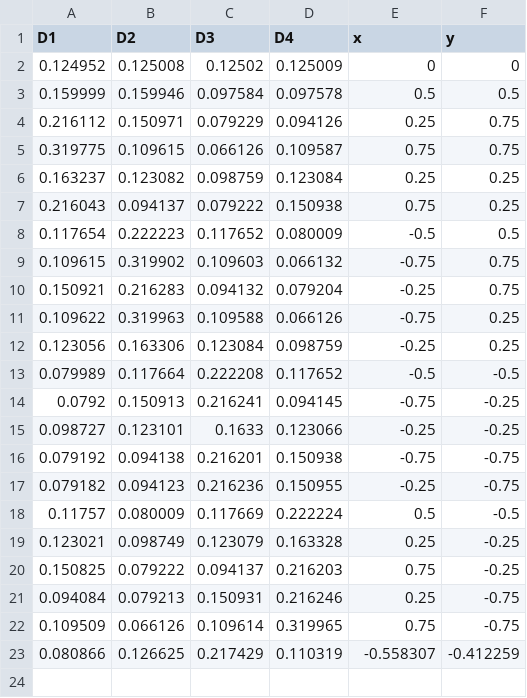
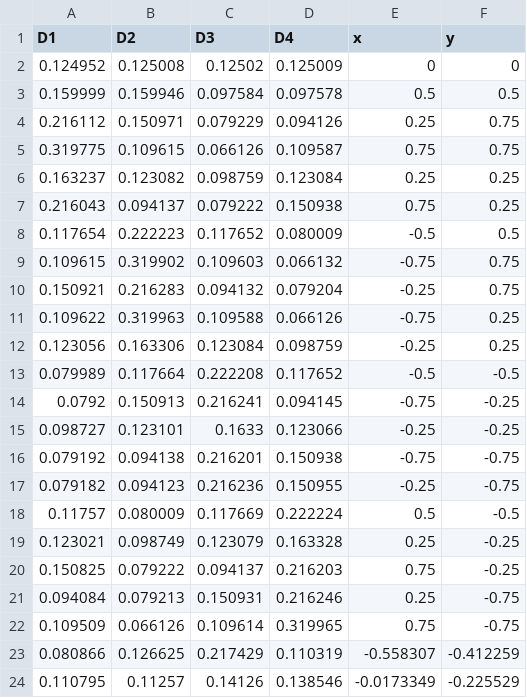
Before and after one commit to technocore-tip/Swarm_Project, a CSV file: ZIGBEE_LOCALIZATION/rss_experiment.csv, drawn as a sheet.

Commit message:
RSSI Experiment

```diff
--- a/ZIGBEE_LOCALIZATION/rss_experiment.csv
+++ b/ZIGBEE_LOCALIZATION/rss_experiment.csv
@@ -23 +23,2 @@ D1,D2,D3,D4,x,y
 0.080866,0.126625,0.217429,0.110319,-0.558307,-0.412259
+0.110795,0.11257,0.14126,0.138546,-0.0173349,-0.225529
```
Also changed, not shown: 1 other file.
